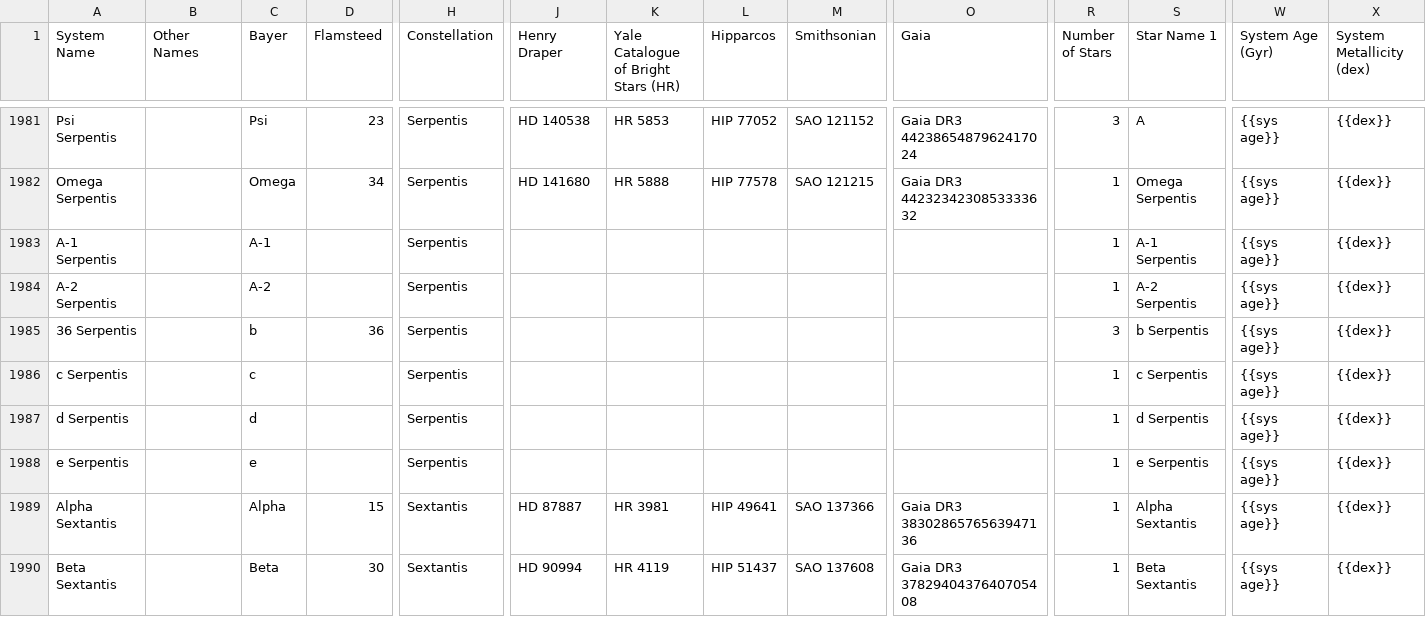
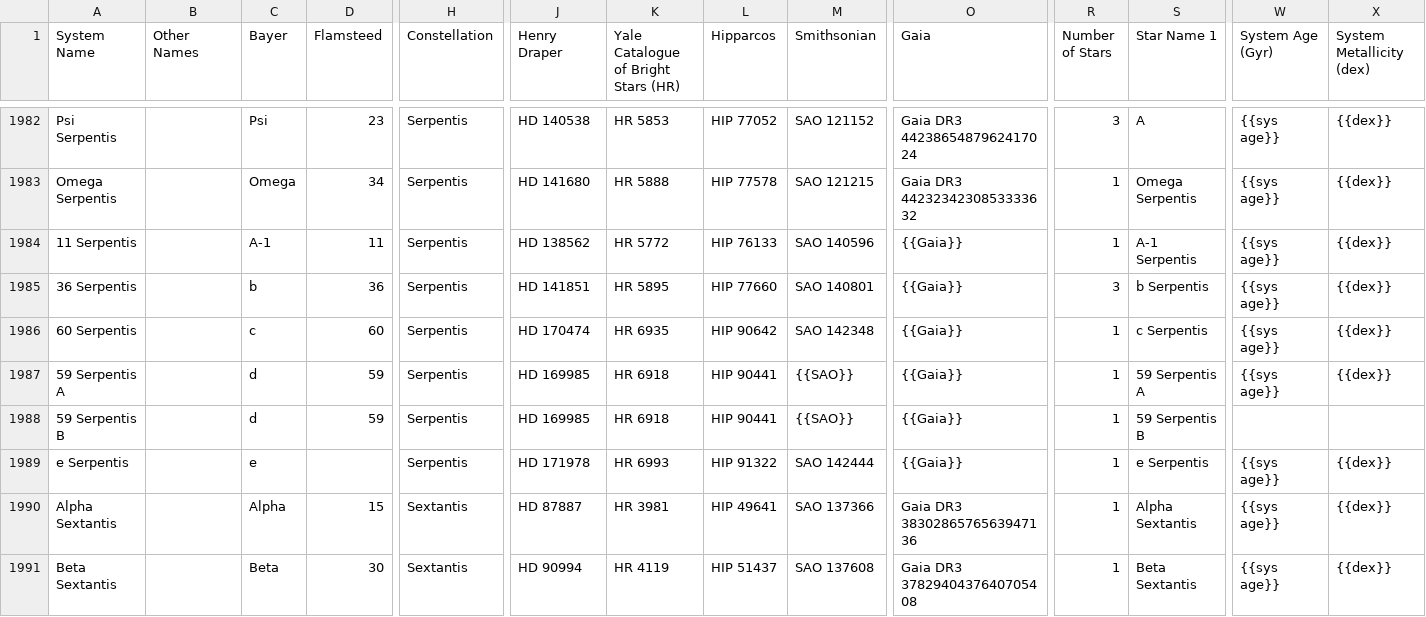
Before and after one commit to tcdoggett/gaia, a CSV file: src/planetary_system_data/system_parameters.csv, drawn as a sheet; only a part is shown, gaps mark what is left out; removed rows and columns are numbered as before the commit, all else as after; rows hold the shown columns only; the diff covers the shown part only; the diff names each change by its address in the sheet, - before the commit and + after, or states it on an @@ line.

Commit message:
Update system_parameters.csv

```diff
--- a/src/planetary_system_data/system_parameters.csv
+++ b/src/planetary_system_data/system_parameters.csv
-A1984 (System Name): A-1 Serpentis
+A1984 (System Name): 11 Serpentis
-D1984 (Flamsteed): (empty)
+D1984 (Flamsteed): 11
-J1984 (Henry Draper): (empty)
+J1984 (Henry Draper): HD 138562
-K1984: (empty)
+K1984: HR 5772
-L1984 (Hipparcos): (empty)
+L1984 (Hipparcos): HIP 76133
-M1984 (Smithsonian): (empty)
+M1984 (Smithsonian): SAO 140596
-O1984 (Gaia): (empty)
+O1984 (Gaia): {{Gaia}}
-row 1984: A-2 Serpentis |  | A-2 |  | Serpentis |  |  |  |  |  | 1 | A-2 Serpentis | {{sys age}} | {{dex}}
-J1985 (Henry Draper): (empty)
+J1985 (Henry Draper): HD 141851
-K1985: (empty)
+K1985: HR 5895
-L1985 (Hipparcos): (empty)
+L1985 (Hipparcos): HIP 77660
-M1985 (Smithsonian): (empty)
+M1985 (Smithsonian): SAO 140801
-O1985:O1987 (Gaia): (empty)
+O1985:O1987 (Gaia): {{Gaia}}
-A1986 (System Name): c Serpentis
+A1986 (System Name): 60 Serpentis
-D1986 (Flamsteed): (empty)
+D1986 (Flamsteed): 60
-J1986 (Henry Draper): (empty)
+J1986 (Henry Draper): HD 170474
-K1986: (empty)
+K1986: HR 6935
-L1986 (Hipparcos): (empty)
+L1986 (Hipparcos): HIP 90642
-M1986 (Smithsonian): (empty)
+M1986 (Smithsonian): SAO 142348
-A1987 (System Name): d Serpentis
+A1987 (System Name): 59 Serpentis A
-D1987 (Flamsteed): (empty)
+D1987 (Flamsteed): 59
-J1987 (Henry Draper): (empty)
+J1987 (Henry Draper): HD 169985
-K1987: (empty)
+K1987: HR 6918
-L1987 (Hipparcos): (empty)
+L1987 (Hipparcos): HIP 90441
-M1987 (Smithsonian): (empty)
+M1987 (Smithsonian): {{SAO}}
-S1987 (Star Name 1): d Serpentis
+S1987 (Star Name 1): 59 Serpentis A
+row 1988: 59 Serpentis B |  | d | 59 | Serpentis | HD 169985 | HR 6918 | HIP 90441 | {{SAO}} | {{Gaia}} | 1 | 59 Serpentis B
-J1989 (Henry Draper): (empty)
+J1989 (Henry Draper): HD 171978
-K1989: (empty)
+K1989: HR 6993
-L1989 (Hipparcos): (empty)
+L1989 (Hipparcos): HIP 91322
-M1989 (Smithsonian): (empty)
+M1989 (Smithsonian): SAO 142444
-O1989 (Gaia): (empty)
+O1989 (Gaia): {{Gaia}}
```
Also changed, not shown: 1 added row and 41 edited cells elsewhere in this file.
